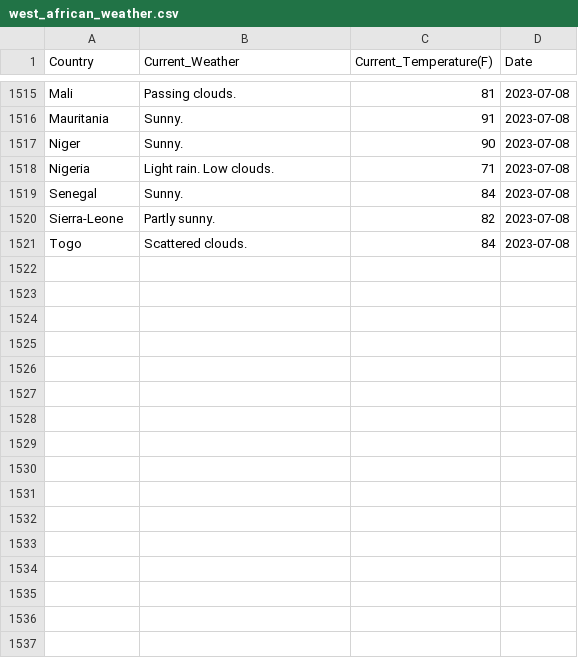
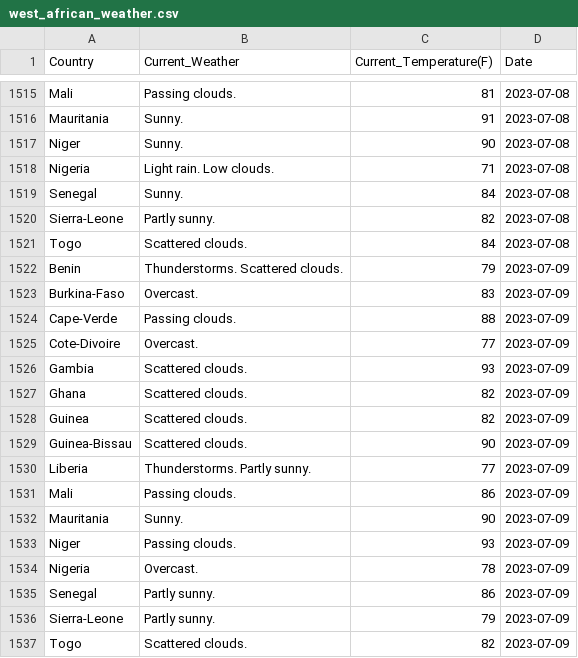
Before and after one commit to Kola-Ademola/Weather_web_Scraper, a CSV file: west_african_weather.csv, drawn as a sheet; only a part is shown, gaps mark what is left out.

```diff
--- a/west_african_weather.csv
+++ b/west_african_weather.csv
@@ -1521 +1521,17 @@ Sierra-Leone,Partly sunny.,82,2023-07-08
 Togo,Scattered clouds.,84,2023-07-08
+Benin,Thunderstorms. Scattered clouds.,79,2023-07-09
+Burkina-Faso,Overcast.,83,2023-07-09
+Cape-Verde,Passing clouds.,88,2023-07-09
+Cote-Divoire,Overcast.,77,2023-07-09
+Gambia,Scattered clouds.,93,2023-07-09
+Ghana,Scattered clouds.,82,2023-07-09
+Guinea,Scattered clouds.,82,2023-07-09
+Guinea-Bissau,Scattered clouds.,90,2023-07-09
+Liberia,Thunderstorms. Partly sunny.,77,2023-07-09
+Mali,Passing clouds.,86,2023-07-09
+Mauritania,Sunny.,90,2023-07-09
+Niger,Passing clouds.,93,2023-07-09
+Nigeria,Overcast.,78,2023-07-09
+Senegal,Partly sunny.,86,2023-07-09
+Sierra-Leone,Partly sunny.,79,2023-07-09
+Togo,Scattered clouds.,82,2023-07-09
```
Also changed, not shown: 1 other file.
